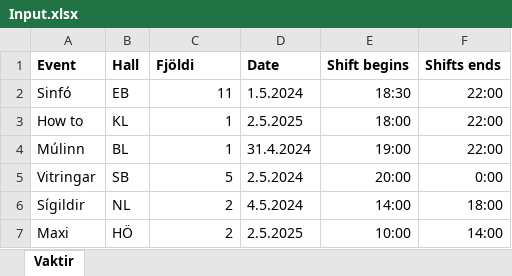
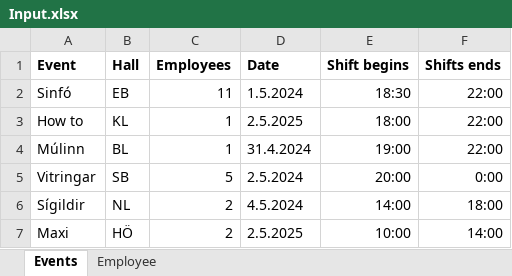
Before and after one commit to siljag23/Verkfraedi_X, an Excel workbook: Input.xlsx, sheet Events, drawn as a sheet; values as stored, in another font and other column widths than the file's, no borders; the diff names each change by its address in the sheet, - before the commit and + after, or states it on an @@ line.

```diff
--- a/Input.xlsx (sheet Events)
+++ b/Input.xlsx (sheet Events)
-sheet tab: Vaktir
+sheet tab: Events
+sheet tab: Employee
-C1: Fjöldi
+C1: Employees
```
